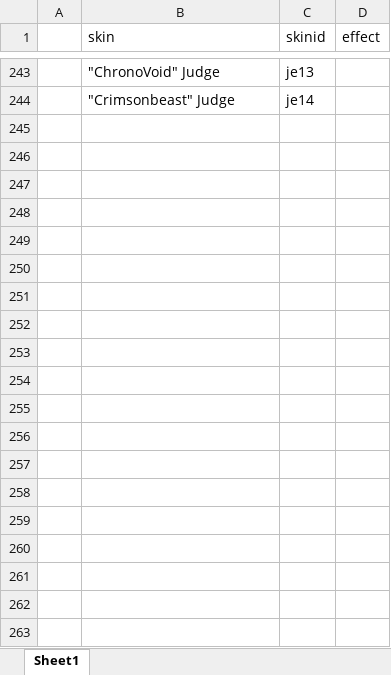
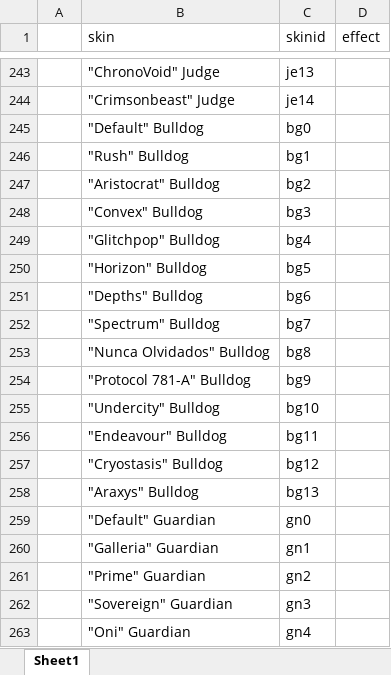
Before and after one commit to MaGNitGD/valoshopbot, an Excel workbook: ValoShop/skins.xlsx, sheet Sheet1, drawn as a sheet; only a part is shown, gaps mark what is left out; values as stored, in another font and other column widths than the file's, no borders; the diff covers the shown part only; the diff names each change by its address in the sheet, - before the commit and + after, or states it on an @@ line.

Commit message:
Update skins.xlsx

```diff
--- a/ValoShop/skins.xlsx (sheet Sheet1)
+++ b/ValoShop/skins.xlsx (sheet Sheet1)
+row 245:  | "Default" Bulldog | bg0
+row 246:  | "Rush" Bulldog | bg1
+row 247:  | "Aristocrat" Bulldog | bg2
+row 248:  | "Convex" Bulldog | bg3
+row 249:  | "Glitchpop" Bulldog | bg4
+row 250:  | "Horizon" Bulldog | bg5
+row 251:  | "Depths" Bulldog | bg6
+row 252:  | "Spectrum" Bulldog | bg7
+row 253:  | "Nunca Olvidados" Bulldog | bg8
+row 254:  | "Protocol 781-A" Bulldog | bg9
+row 255:  | "Undercity" Bulldog | bg10
+row 256:  | "Endeavour" Bulldog | bg11
+row 257:  | "Cryostasis" Bulldog | bg12
+row 258:  | "Araxys" Bulldog | bg13
+row 259:  | "Default" Guardian | gn0
+row 260:  | "Galleria" Guardian | gn1
+row 261:  | "Prime" Guardian | gn2
+row 262:  | "Sovereign" Guardian | gn3
+row 263:  | "Oni" Guardian | gn4
```
Also changed, not shown: 129 added rows elsewhere in this sheet.
